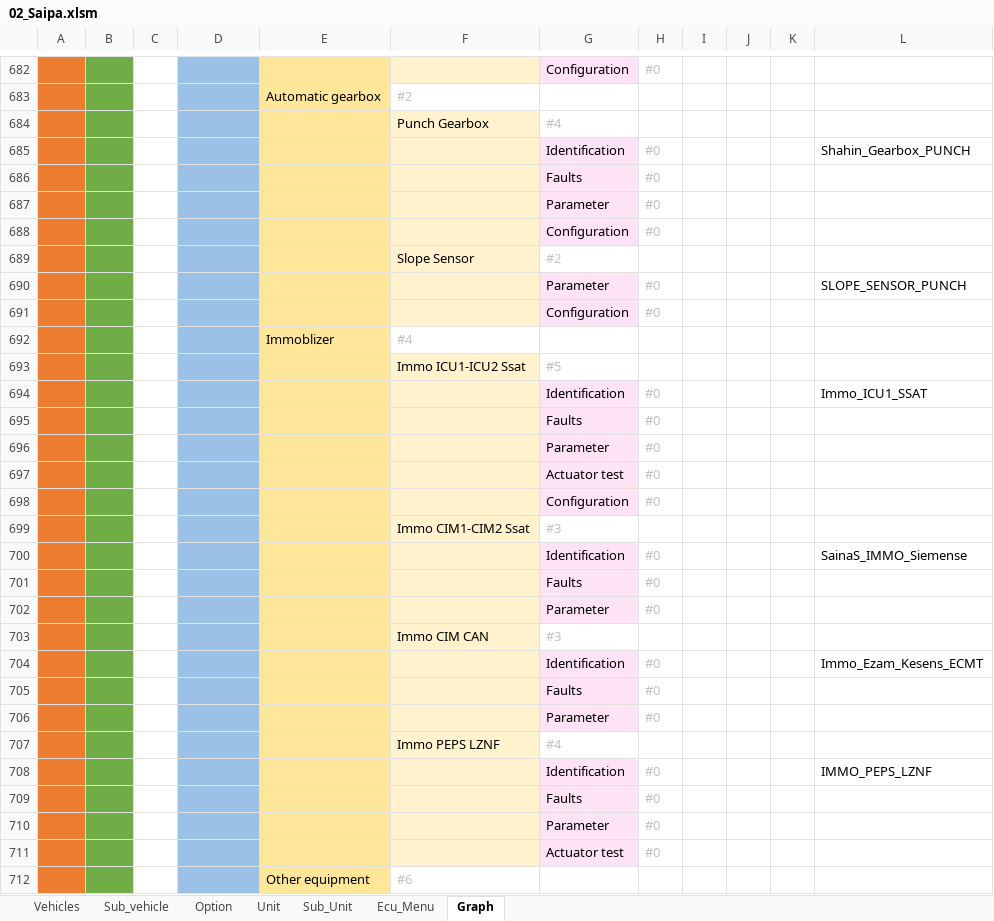
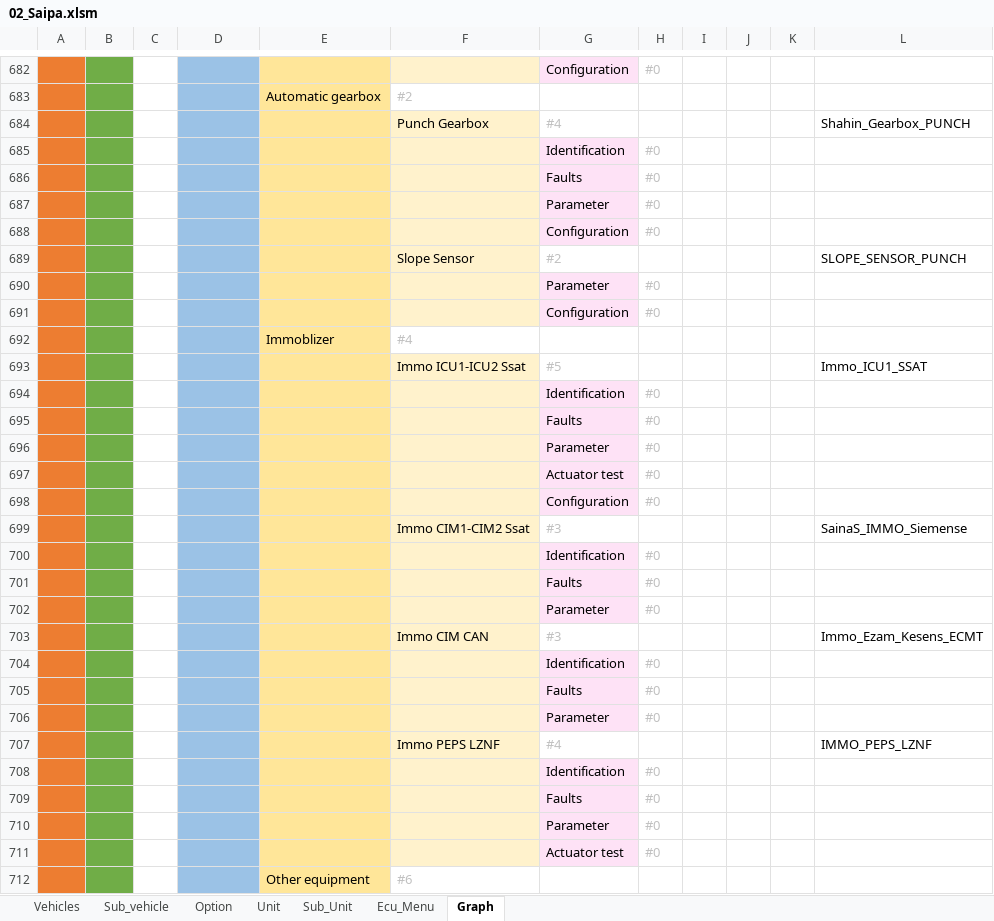
Before and after one commit to workrezvanian-netizen/DiagExcelFiles, an Excel workbook: Diag_Menu/02_Saipa.xlsm, sheet Graph, drawn as a sheet; only a part is shown, gaps mark what is left out; values as stored, in another font and other column widths than the file's, no borders; the diff covers the shown part only; the diff names each change by its address in the sheet, - before the commit and + after, or states it on an @@ line.

```diff
--- a/Diag_Menu/02_Saipa.xlsm (sheet Graph)
+++ b/Diag_Menu/02_Saipa.xlsm (sheet Graph)
-L684: (empty)
+L684: Shahin_Gearbox_PUNCH
-L685: Shahin_Gearbox_PUNCH
+L685: (empty)
-L689: (empty)
+L689: SLOPE_SENSOR_PUNCH
-L690: SLOPE_SENSOR_PUNCH
+L690: (empty)
-L693: (empty)
+L693: Immo_ICU1_SSAT
-L694: Immo_ICU1_SSAT
+L694: (empty)
-L699: (empty)
+L699: SainaS_IMMO_Siemense
-L700: SainaS_IMMO_Siemense
+L700: (empty)
-L703: (empty)
+L703: Immo_Ezam_Kesens_ECMT
-L704: Immo_Ezam_Kesens_ECMT
+L704: (empty)
-L707: (empty)
+L707: IMMO_PEPS_LZNF
-L708: IMMO_PEPS_LZNF
+L708: (empty)
```
Also changed, not shown: 696 edited cells elsewhere in this sheet, sheet Ecu_Menu.
